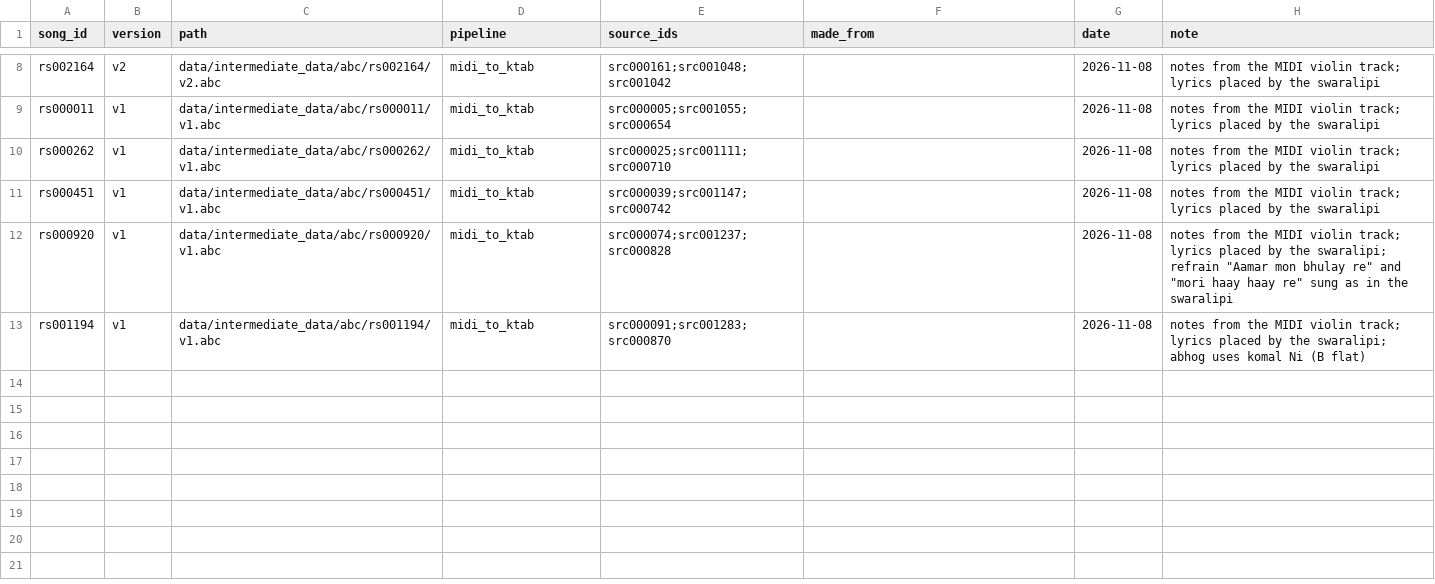
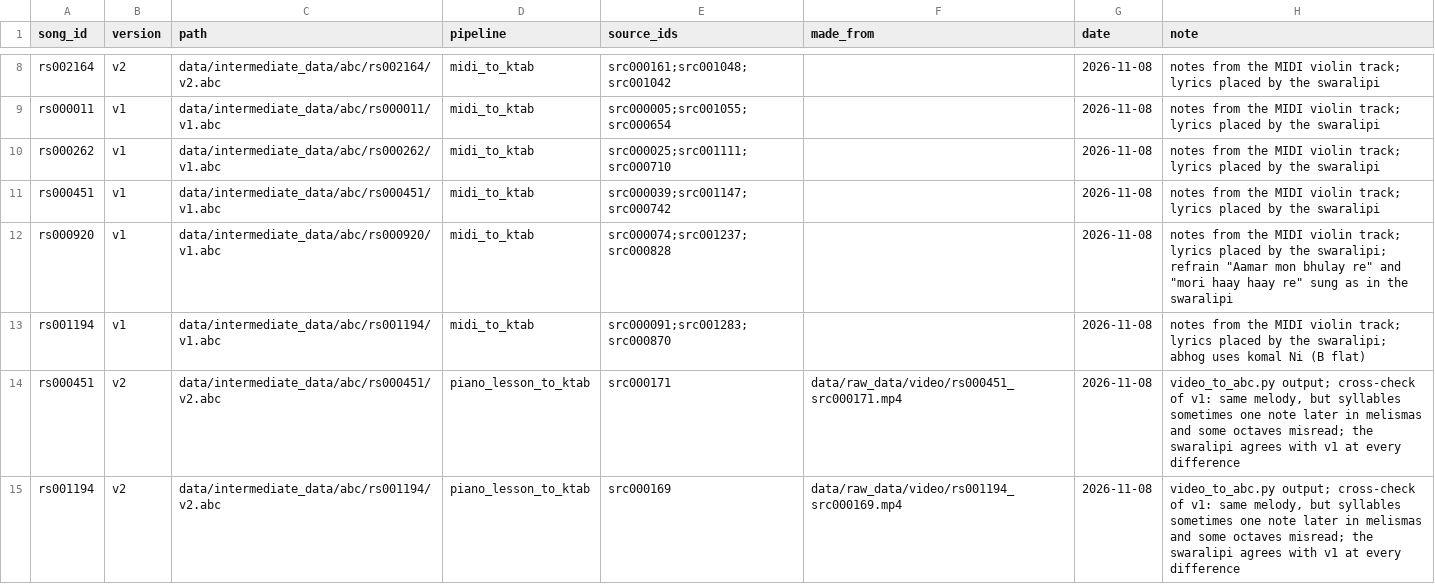
Before and after one commit to jagadish88/kalimba-kitab, a CSV file: data/intermediate_data/abc/abc_catalog.csv, drawn as a sheet; only a part is shown, gaps mark what is left out.

```diff
--- a/data/intermediate_data/abc/abc_catalog.csv
+++ b/data/intermediate_data/abc/abc_catalog.csv
@@ -13 +13,3 @@ rs000920,v1,data/intermediate_data/abc/rs000920/v1.abc,midi_to_ktab,src000074;sr
 rs001194,v1,data/intermediate_data/abc/rs001194/v1.abc,midi_to_ktab,src000091;src001283;src000870,,2026-11-08,notes from the MIDI violin track; lyrics placed by the swaralipi; abhog uses komal Ni (B flat)
+rs000451,v2,data/intermediate_data/abc/rs000451/v2.abc,piano_lesson_to_ktab,src000171,data/raw_data/video/rs000451_src000171.mp4,2026-11-08,"video_to_abc.py output; cross-check of v1: same melody, but syllables sometimes one note later in melismas and some octaves misread; the swaralipi agrees with v1 at every difference"
+rs001194,v2,data/intermediate_data/abc/rs001194/v2.abc,piano_lesson_to_ktab,src000169,data/raw_data/video/rs001194_src000169.mp4,2026-11-08,"video_to_abc.py output; cross-check of v1: same melody, but syllables sometimes one note later in melismas and some octaves misread; the swaralipi agrees with v1 at every difference"
```
Also changed, not shown: data/raw_data/source_provenance.csv, data/raw_data/video/video_catalog.csv, 6 other files.
